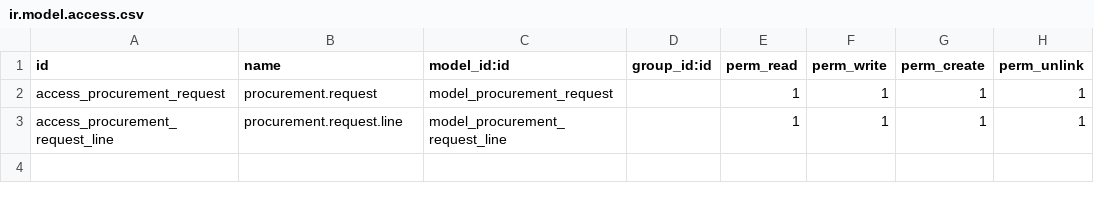
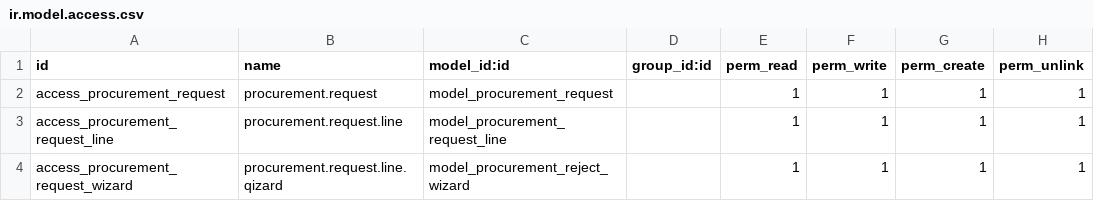
Before and after one commit to oelnemr/purchase-procureflow, a CSV file: security/ir.model.access.csv, drawn as a sheet; the diff names each change by its address in the sheet, - before the commit and + after, or states it on an @@ line.

Commit message:
[ADD] [implement wizard] ] manager is now required to type a reject reason

```diff
--- a/security/ir.model.access.csv
+++ b/security/ir.model.access.csv
+row 4: access_procurement_request_wizard | procurement.request.line.qizard | model_procurement_reject_wizard |  | 1 | 1 | 1 | 1
```
Also changed, not shown: 7 other files.
